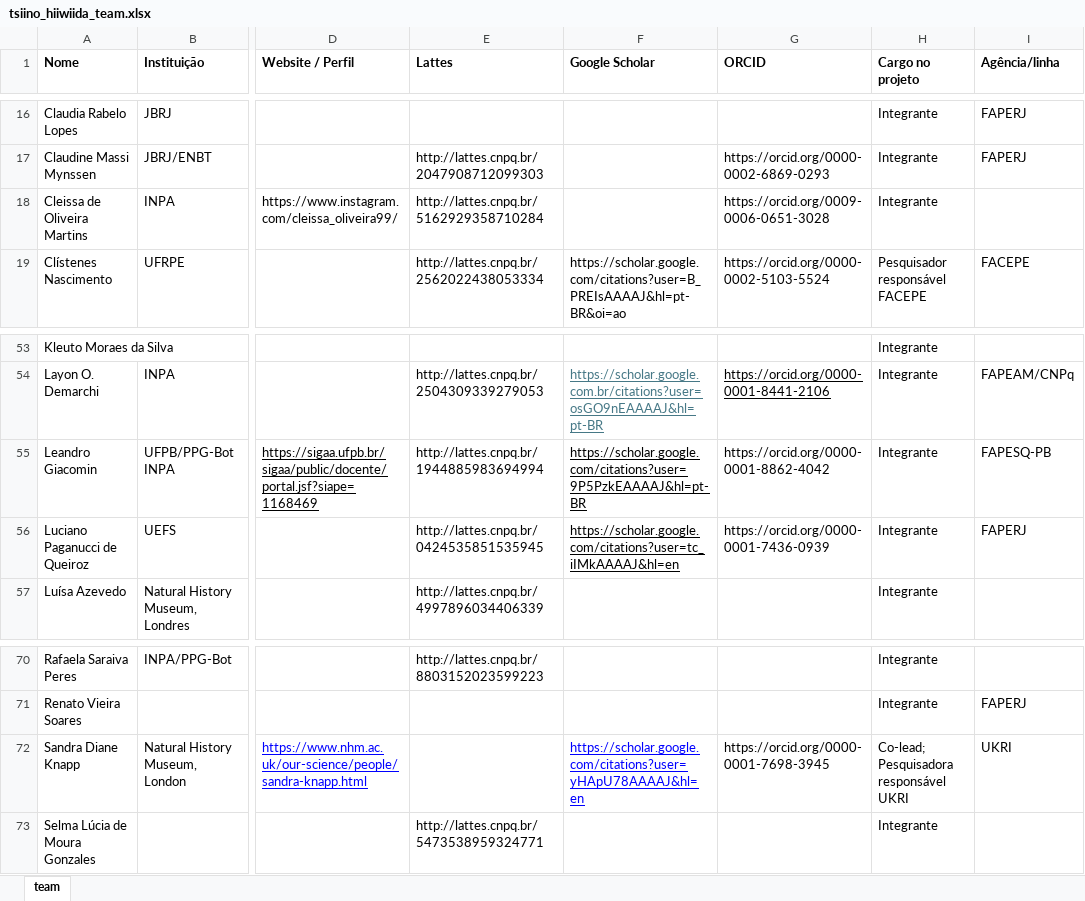
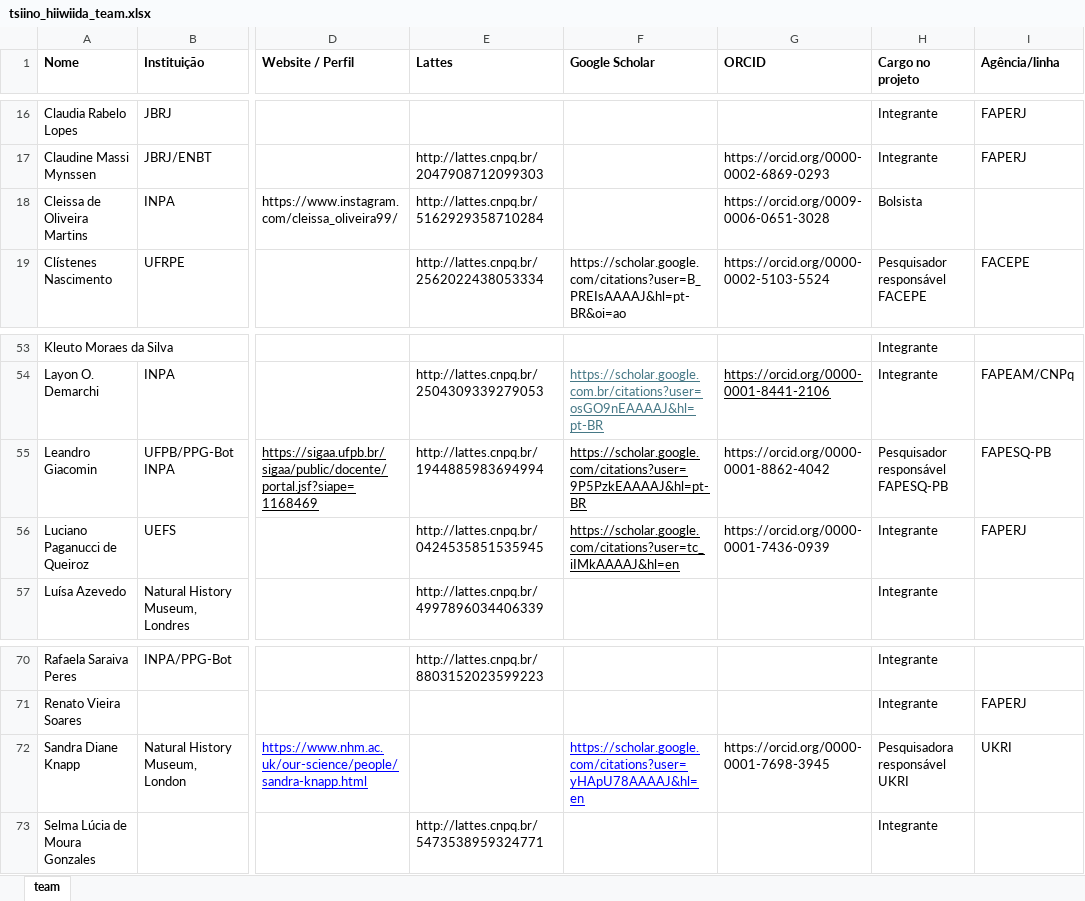
Before and after one commit to giuliaottino/cabeca_cachorro, an Excel workbook: _input_data/tsiino_hiiwiida_team.xlsx, sheet team, drawn as a sheet; only a part is shown, gaps mark what is left out; values as stored, in another font and other column widths than the file's, no borders; charts and pictures not drawn; the diff covers the shown part only; the diff names each change by its address in the sheet, - before the commit and + after, or states it on an @@ line.

```diff
--- a/_input_data/tsiino_hiiwiida_team.xlsx (sheet team)
+++ b/_input_data/tsiino_hiiwiida_team.xlsx (sheet team)
-H18 (Cargo no projeto): Integrante
+H18 (Cargo no projeto): Bolsista
-H55 (Cargo no projeto): Integrante
+H55 (Cargo no projeto): Pesquisador responsável FAPESQ-PB
-H72 (Cargo no projeto): Co-lead; Pesquisadora responsável UKRI
+H72 (Cargo no projeto): Pesquisadora responsável UKRI
```
Also changed, not shown: 14 added rows and 4 edited cells elsewhere in this sheet, charts or pictures, _input_data/dwc_expedicoes_tsiino_validado.xlsx, 4 other files.
